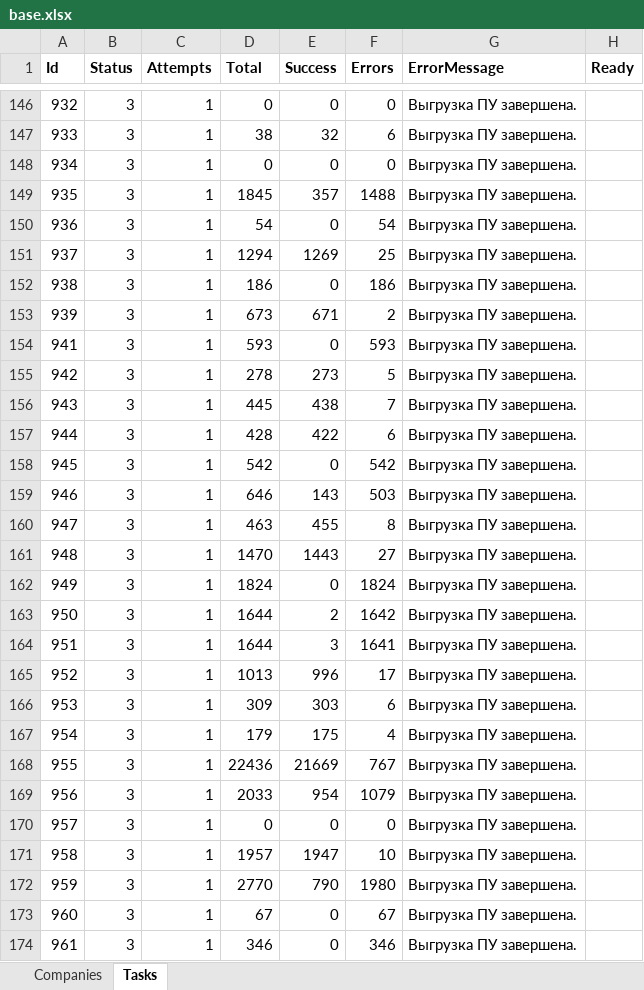
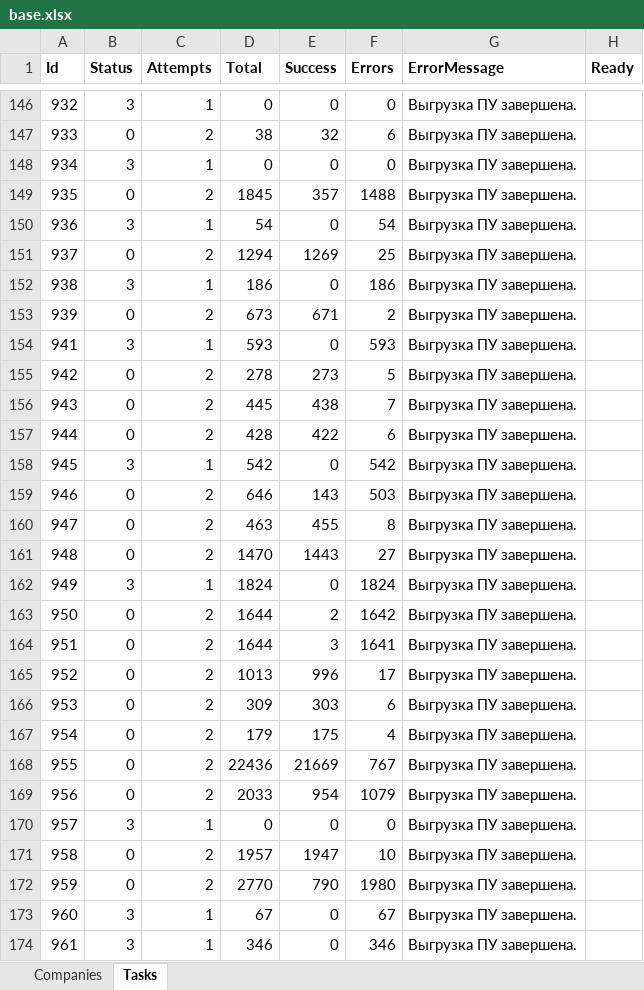
Before and after one commit to vanfreeride/NET-Core-tests, an Excel workbook: RcOnline/base.xlsx, sheet Tasks, drawn as a sheet; only a part is shown, gaps mark what is left out; values as stored, in another font and other column widths than the file's, no borders; the diff covers the shown part only; the diff names each change by its address in the sheet, - before the commit and + after, or states it on an @@ line.

```diff
--- a/RcOnline/base.xlsx (sheet Tasks)
+++ b/RcOnline/base.xlsx (sheet Tasks)
-B147 (Status): 3
+B147 (Status): 0
-C147 (Attempts): 1
+C147 (Attempts): 2
-B149 (Status): 3
+B149 (Status): 0
-C149 (Attempts): 1
+C149 (Attempts): 2
-B151 (Status): 3
+B151 (Status): 0
-C151 (Attempts): 1
+C151 (Attempts): 2
-B153 (Status): 3
+B153 (Status): 0
-C153 (Attempts): 1
+C153 (Attempts): 2
-B155:B157 (Status): 3
+B155:B157 (Status): 0
-C155:C157 (Attempts): 1
+C155:C157 (Attempts): 2
-B159:B161 (Status): 3
+B159:B161 (Status): 0
-C159:C161 (Attempts): 1
+C159:C161 (Attempts): 2
-B163:B169 (Status): 3
+B163:B169 (Status): 0
-C163:C169 (Attempts): 1
+C163:C169 (Attempts): 2
-B171:B172 (Status): 3
+B171:B172 (Status): 0
-C171:C172 (Attempts): 1
+C171:C172 (Attempts): 2
```
Also changed, not shown: 130 edited cells elsewhere in this sheet, 1 other file.
